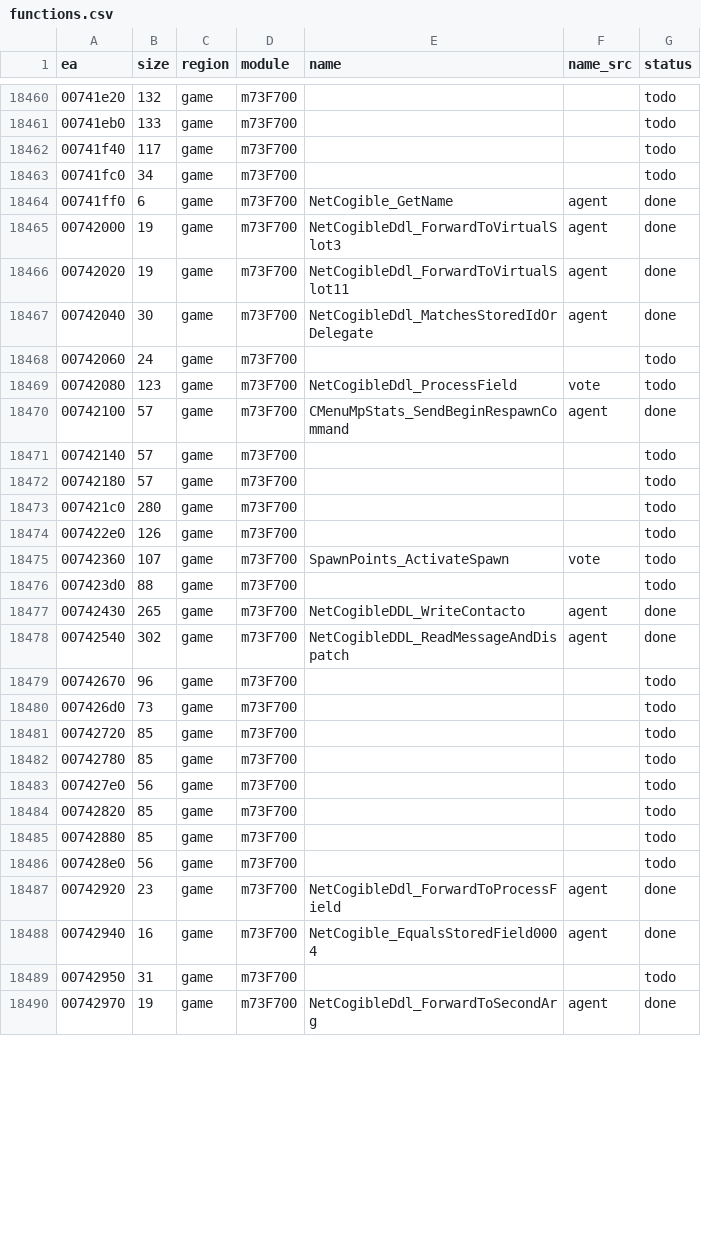
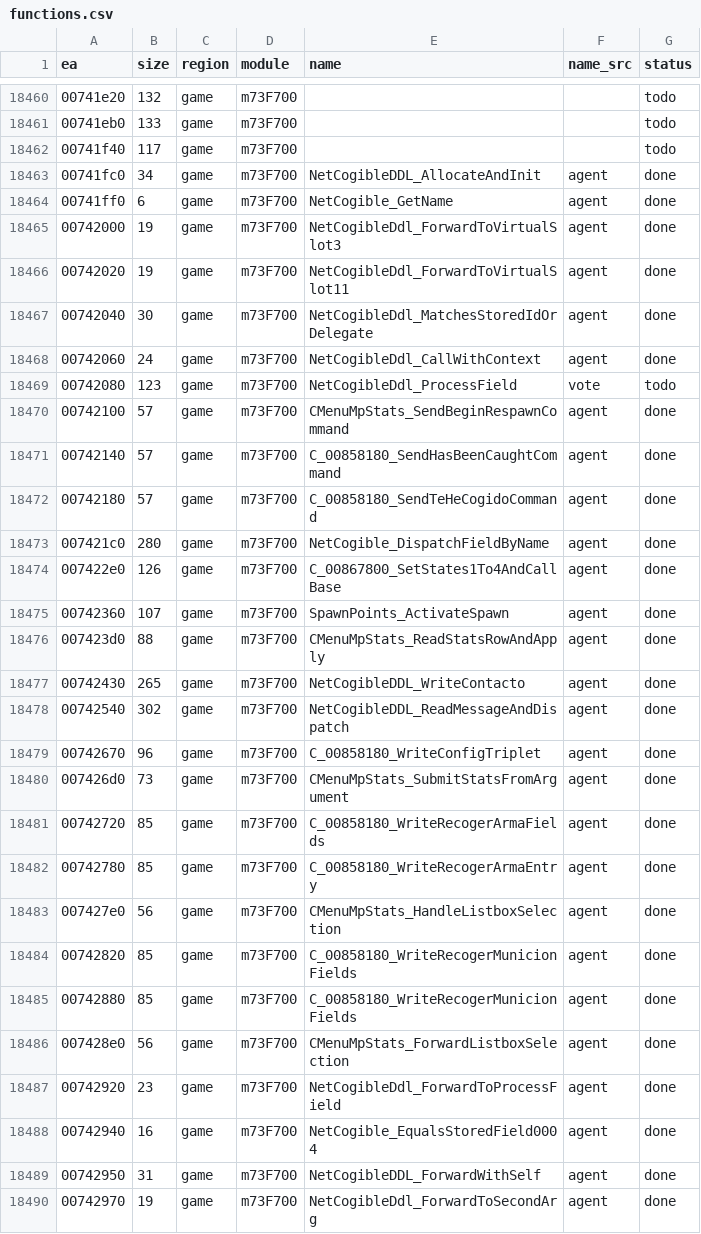
Before and after one commit to eonflux7/csf-re, a CSV file: db/functions.csv, drawn as a sheet; only a part is shown, gaps mark what is left out; the diff covers the shown part only.

```diff
--- a/db/functions.csv
+++ b/db/functions.csv
@@ -18462,3 +18462,3 @@ ea,size,region,module,name,name_src,status
 00741f40,117,game,m73F700,,,todo
-00741fc0,34,game,m73F700,,,todo
+00741fc0,34,game,m73F700,NetCogibleDDL_AllocateAndInit,agent,done
 00741ff0,6,game,m73F700,NetCogible_GetName,agent,done
@@ -18467,24 +18467,24 @@ ea,size,region,module,name,name_src,status
 00742040,30,game,m73F700,NetCogibleDdl_MatchesStoredIdOrDelegate,agent,done
-00742060,24,game,m73F700,,,todo
+00742060,24,game,m73F700,NetCogibleDdl_CallWithContext,agent,done
 00742080,123,game,m73F700,NetCogibleDdl_ProcessField,vote,todo
 00742100,57,game,m73F700,CMenuMpStats_SendBeginRespawnCommand,agent,done
-00742140,57,game,m73F700,,,todo
-00742180,57,game,m73F700,,,todo
-007421c0,280,game,m73F700,,,todo
-007422e0,126,game,m73F700,,,todo
-00742360,107,game,m73F700,SpawnPoints_ActivateSpawn,vote,todo
-007423d0,88,game,m73F700,,,todo
+00742140,57,game,m73F700,C_00858180_SendHasBeenCaughtCommand,agent,done
+00742180,57,game,m73F700,C_00858180_SendTeHeCogidoCommand,agent,done
+007421c0,280,game,m73F700,NetCogible_DispatchFieldByName,agent,done
+007422e0,126,game,m73F700,C_00867800_SetStates1To4AndCallBase,agent,done
+00742360,107,game,m73F700,SpawnPoints_ActivateSpawn,agent,done
+007423d0,88,game,m73F700,CMenuMpStats_ReadStatsRowAndApply,agent,done
 00742430,265,game,m73F700,NetCogibleDDL_WriteContacto,agent,done
 00742540,302,game,m73F700,NetCogibleDDL_ReadMessageAndDispatch,agent,done
-00742670,96,game,m73F700,,,todo
-007426d0,73,game,m73F700,,,todo
-00742720,85,game,m73F700,,,todo
-00742780,85,game,m73F700,,,todo
-007427e0,56,game,m73F700,,,todo
-00742820,85,game,m73F700,,,todo
-00742880,85,game,m73F700,,,todo
-007428e0,56,game,m73F700,,,todo
+00742670,96,game,m73F700,C_00858180_WriteConfigTriplet,agent,done
+007426d0,73,game,m73F700,CMenuMpStats_SubmitStatsFromArgument,agent,done
+00742720,85,game,m73F700,C_00858180_WriteRecogerArmaFields,agent,done
+00742780,85,game,m73F700,C_00858180_WriteRecogerArmaEntry,agent,done
+007427e0,56,game,m73F700,CMenuMpStats_HandleListboxSelection,agent,done
+00742820,85,game,m73F700,C_00858180_WriteRecogerMunicionFields,agent,done
+00742880,85,game,m73F700,C_00858180_WriteRecogerMunicionFields,agent,done
+007428e0,56,game,m73F700,CMenuMpStats_ForwardListboxSelection,agent,done
 00742920,23,game,m73F700,NetCogibleDdl_ForwardToProcessField,agent,done
 00742940,16,game,m73F700,NetCogible_EqualsStoredField0004,agent,done
-00742950,31,game,m73F700,,,todo
+00742950,31,game,m73F700,NetCogibleDDL_ForwardWithSelf,agent,done
 00742970,19,game,m73F700,NetCogibleDdl_ForwardToSecondArg,agent,done
```
Also changed, not shown: 128 edited cells elsewhere in this file, 53 other files.
